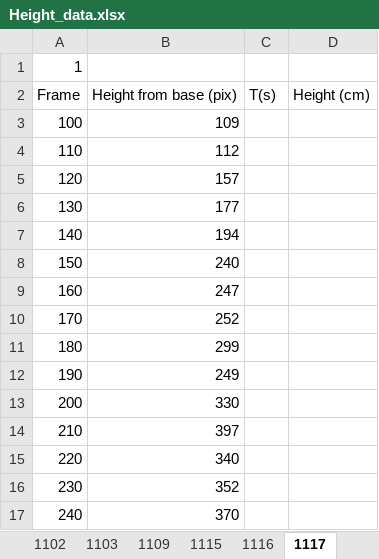
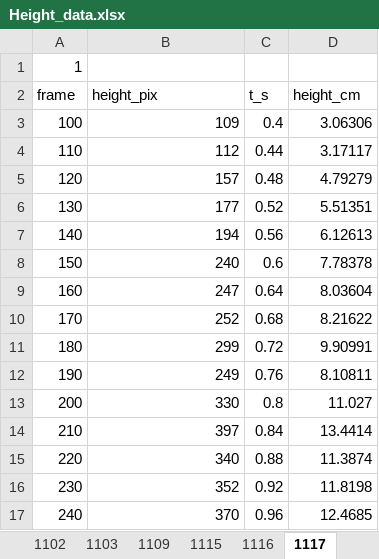
Before and after one commit to CaraBGJames/ClermontPlumes, an Excel workbook: Height_data.xlsx, sheet 1117, drawn as a sheet; only a part is shown; values as stored, in another font and other column widths than the file's, no borders; removed rows and columns are numbered as before the commit, all else as after; the diff covers the shown part only; the diff names each change by its address in the sheet, - before the commit and + after, or states it on an @@ line.

```diff
--- a/Height_data.xlsx (sheet 1117)
+++ b/Height_data.xlsx (sheet 1117)
-row 2: Frame | Height from base (pix) | T(s) | Height (cm)
+row 2: frame | height_pix | t_s | height_cm
-C3: (empty)
+C3: 0.4
-D3: (empty)
+D3: 3.06306
-C4: (empty)
+C4: 0.44
-D4: (empty)
+D4: 3.17117
-C5: (empty)
+C5: 0.48
-D5: (empty)
+D5: 4.79279
-C6: (empty)
+C6: 0.52
-D6: (empty)
+D6: 5.51351
-C7: (empty)
+C7: 0.56
-D7: (empty)
+D7: 6.12613
-C8: (empty)
+C8: 0.6
-D8: (empty)
+D8: 7.78378
-C9: (empty)
+C9: 0.64
-D9: (empty)
+D9: 8.03604
-C10: (empty)
+C10: 0.68
-D10: (empty)
+D10: 8.21622
-C11: (empty)
+C11: 0.72
-D11: (empty)
+D11: 9.90991
-C12: (empty)
+C12: 0.76
-D12: (empty)
+D12: 8.10811
-C13: (empty)
+C13: 0.8
-D13: (empty)
+D13: 11.027
-C14: (empty)
+C14: 0.84
-D14: (empty)
+D14: 13.4414
-C15: (empty)
+C15: 0.88
-D15: (empty)
+D15: 11.3874
-C16: (empty)
+C16: 0.92
-D16: (empty)
+D16: 11.8198
-C17: (empty)
+C17: 0.96
-D17: (empty)
+D17: 12.4685
```
Also changed, not shown: 676 edited cells elsewhere in this sheet, sheet 1124, sheet 1115, sheet 1109, sheet 1103, sheet 1102, sheet 1116, 2 more sheets, other sheet tabs, formulas that keep their value, Plume_experiments.xlsx, 8 other files.
